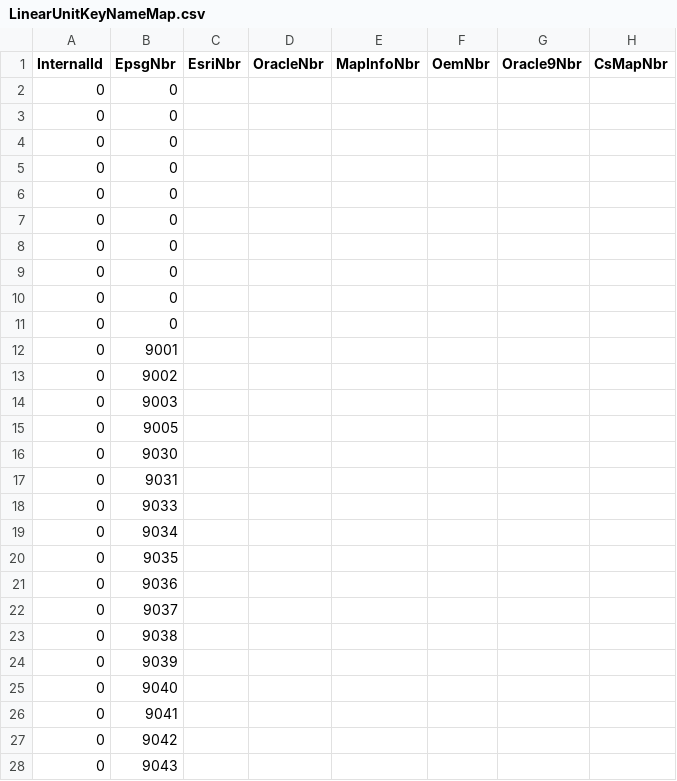
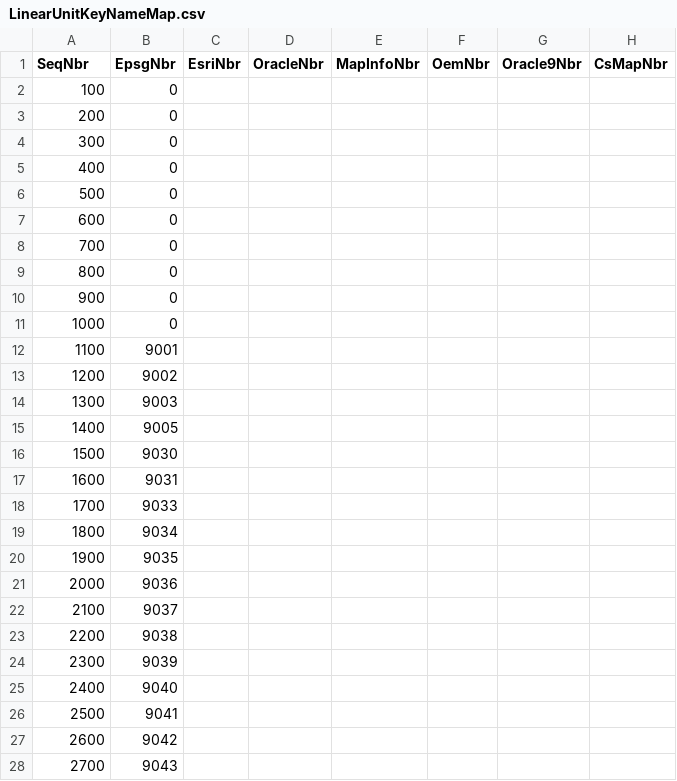
Before and after one commit to jumpinjackie/cs-map, a CSV file: CsMapDev/Data/LinearUnitKeyNameMap.csv, drawn as a sheet; only a part is shown; the diff covers the shown part only; the diff names each change by its address in the sheet, - before the commit and + after, or states it on an @@ line.

```diff
--- a/CsMapDev/Data/LinearUnitKeyNameMap.csv
+++ b/CsMapDev/Data/LinearUnitKeyNameMap.csv
-A1: InternalId
+A1: SeqNbr
-A2 (SeqNbr): 0
+A2 (SeqNbr): 100
-A3 (SeqNbr): 0
+A3 (SeqNbr): 200
-A4 (SeqNbr): 0
+A4 (SeqNbr): 300
-A5 (SeqNbr): 0
+A5 (SeqNbr): 400
-A6 (SeqNbr): 0
+A6 (SeqNbr): 500
-A7 (SeqNbr): 0
+A7 (SeqNbr): 600
-A8 (SeqNbr): 0
+A8 (SeqNbr): 700
-A9 (SeqNbr): 0
+A9 (SeqNbr): 800
-A10 (SeqNbr): 0
+A10 (SeqNbr): 900
-A11 (SeqNbr): 0
+A11 (SeqNbr): 1000
-A12 (SeqNbr): 0
+A12 (SeqNbr): 1100
-A13 (SeqNbr): 0
+A13 (SeqNbr): 1200
-A14 (SeqNbr): 0
+A14 (SeqNbr): 1300
-A15 (SeqNbr): 0
+A15 (SeqNbr): 1400
-A16 (SeqNbr): 0
+A16 (SeqNbr): 1500
-A17 (SeqNbr): 0
+A17 (SeqNbr): 1600
-A18 (SeqNbr): 0
+A18 (SeqNbr): 1700
-A19 (SeqNbr): 0
+A19 (SeqNbr): 1800
-A20 (SeqNbr): 0
+A20 (SeqNbr): 1900
-A21 (SeqNbr): 0
+A21 (SeqNbr): 2000
-A22 (SeqNbr): 0
+A22 (SeqNbr): 2100
-A23 (SeqNbr): 0
+A23 (SeqNbr): 2200
-A24 (SeqNbr): 0
+A24 (SeqNbr): 2300
-A25 (SeqNbr): 0
+A25 (SeqNbr): 2400
-A26 (SeqNbr): 0
+A26 (SeqNbr): 2500
-A27 (SeqNbr): 0
+A27 (SeqNbr): 2600
-A28 (SeqNbr): 0
+A28 (SeqNbr): 2700
```
Also changed, not shown: 12 edited cells elsewhere in this file, CsMapDev/Data/DatumKeyNameMap.csv, CsMapDev/Data/EllipsoidKeyNameMap.csv, 12 other files.
